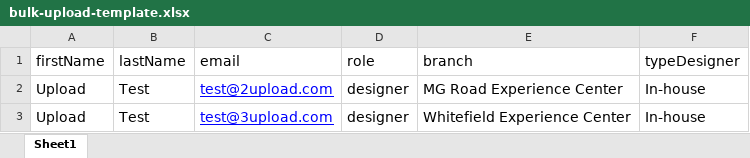
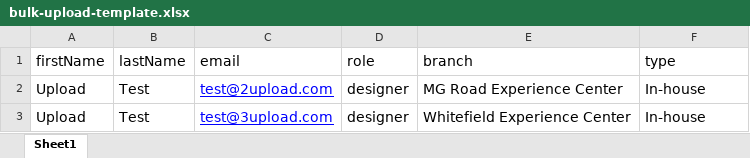
Before and after one commit to TriLuong/web, an Excel workbook: public/bulk-upload-template.xlsx, sheet Sheet1, drawn as a sheet; values as stored, in another font and other column widths than the file's, no borders; charts and pictures and conditional formats not drawn; the diff names each change by its address in the sheet, - before the commit and + after, or states it on an @@ line.

Commit message:
update bulk-upload-template

```diff
--- a/public/bulk-upload-template.xlsx (sheet Sheet1)
+++ b/public/bulk-upload-template.xlsx (sheet Sheet1)
-F1: typeDesigner
+F1: type
```
